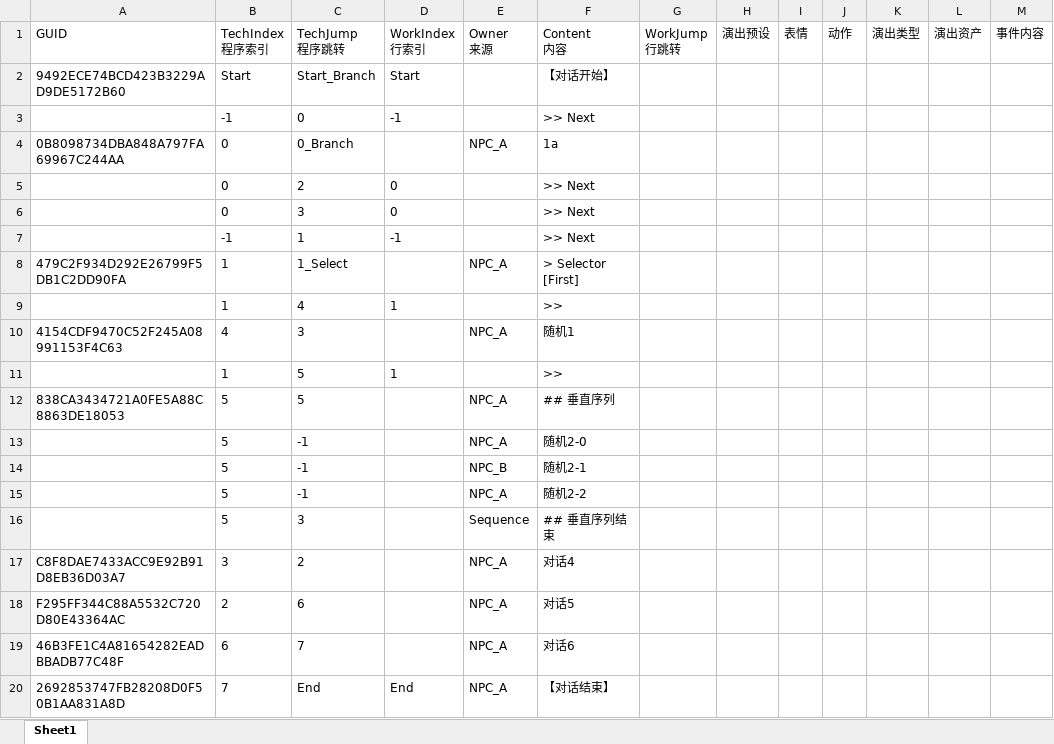
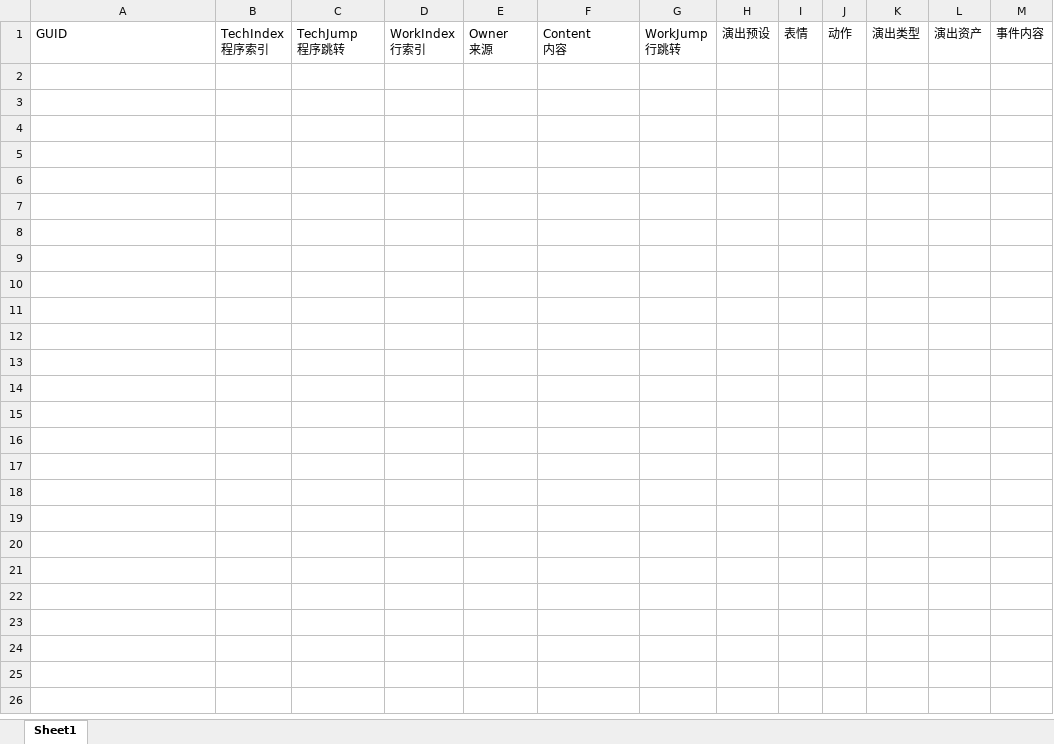
Before and after one commit to Zhikun0201/DialogueSystemDocManager, an Excel workbook: file/Generate.xlsx, sheet Sheet1, drawn as a sheet; values as stored, in another font and other column widths than the file's, no borders; the diff names each change by its address in the sheet, - before the commit and + after, or states it on an @@ line.

```diff
--- a/file/Generate.xlsx (sheet Sheet1)
+++ b/file/Generate.xlsx (sheet Sheet1)
-row 2: 9492ECE74BCD423B3229AD9DE5172B60 | Start | Start_Branch | Start |  | 【对话开始】
-row 3:  | -1 | 0 | -1 |  | >> Next
-row 4: 0B8098734DBA848A797FA69967C244AA | 0 | 0_Branch |  | NPC_A | 1a
-row 5:  | 0 | 2 | 0 |  | >> Next
-row 6:  | 0 | 3 | 0 |  | >> Next
-row 7:  | -1 | 1 | -1 |  | >> Next
-row 8: 479C2F934D292E26799F5DB1C2DD90FA | 1 | 1_Select |  | NPC_A | > Selector [First]
-row 9:  | 1 | 4 | 1 |  | >>
-row 10: 4154CDF9470C52F245A08991153F4C63 | 4 | 3 |  | NPC_A | 随机1
-row 11:  | 1 | 5 | 1 |  | >>
-row 12: 838CA3434721A0FE5A88C8863DE18053 | 5 | 5 |  | NPC_A | ## 垂直序列
-row 13:  | 5 | -1 |  | NPC_A | 随机2-0
-row 14:  | 5 | -1 |  | NPC_B | 随机2-1
-row 15:  | 5 | -1 |  | NPC_A | 随机2-2
-row 16:  | 5 | 3 |  | Sequence | ## 垂直序列结束
-row 17: C8F8DAE7433ACC9E92B91D8EB36D03A7 | 3 | 2 |  | NPC_A | 对话4
-row 18: F295FF344C88A5532C720D80E43364AC | 2 | 6 |  | NPC_A | 对话5
-row 19: 46B3FE1C4A81654282EADBBADB77C48F | 6 | 7 |  | NPC_A | 对话6
-row 20: 2692853747FB28208D0F50B1AA831A8D | 7 | End | End | NPC_A | 【对话结束】
```
Also changed, not shown: 4 other files.
